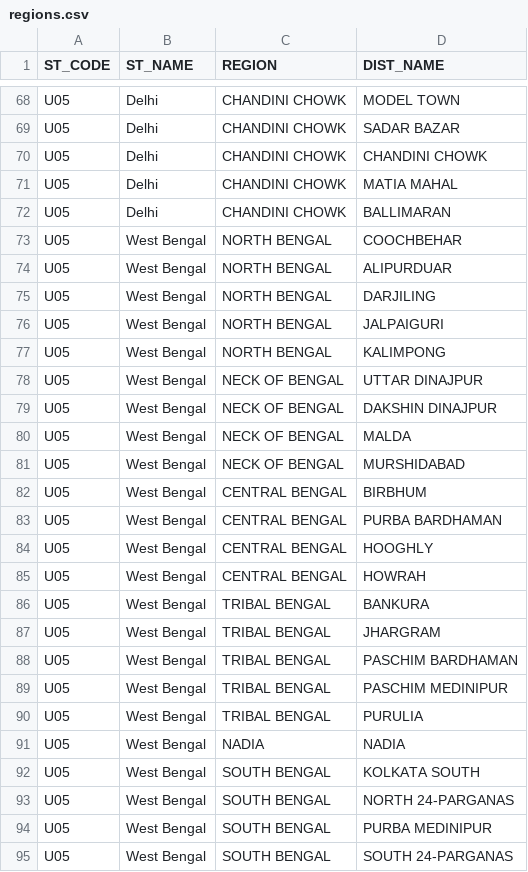
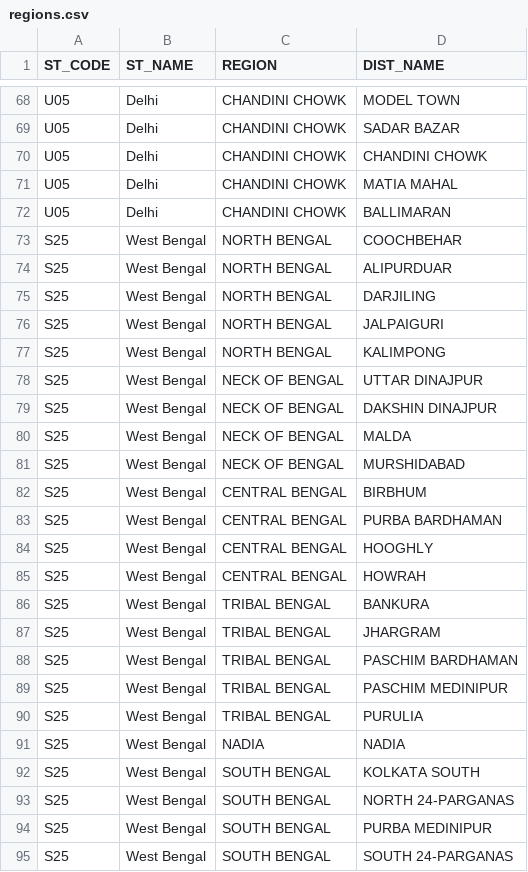
Before and after one commit to team-NewsClick/Election-Viz, a CSV file: public/data/csv/regions.csv, drawn as a sheet; only a part is shown, gaps mark what is left out; the diff names each change by its address in the sheet, - before the commit and + after, or states it on an @@ line.

Commit message:
Added: ST_CODE

```diff
--- a/public/data/csv/regions.csv
+++ b/public/data/csv/regions.csv
-A73:A95 (ST_CODE): U05
+A73:A95 (ST_CODE): S25
```
